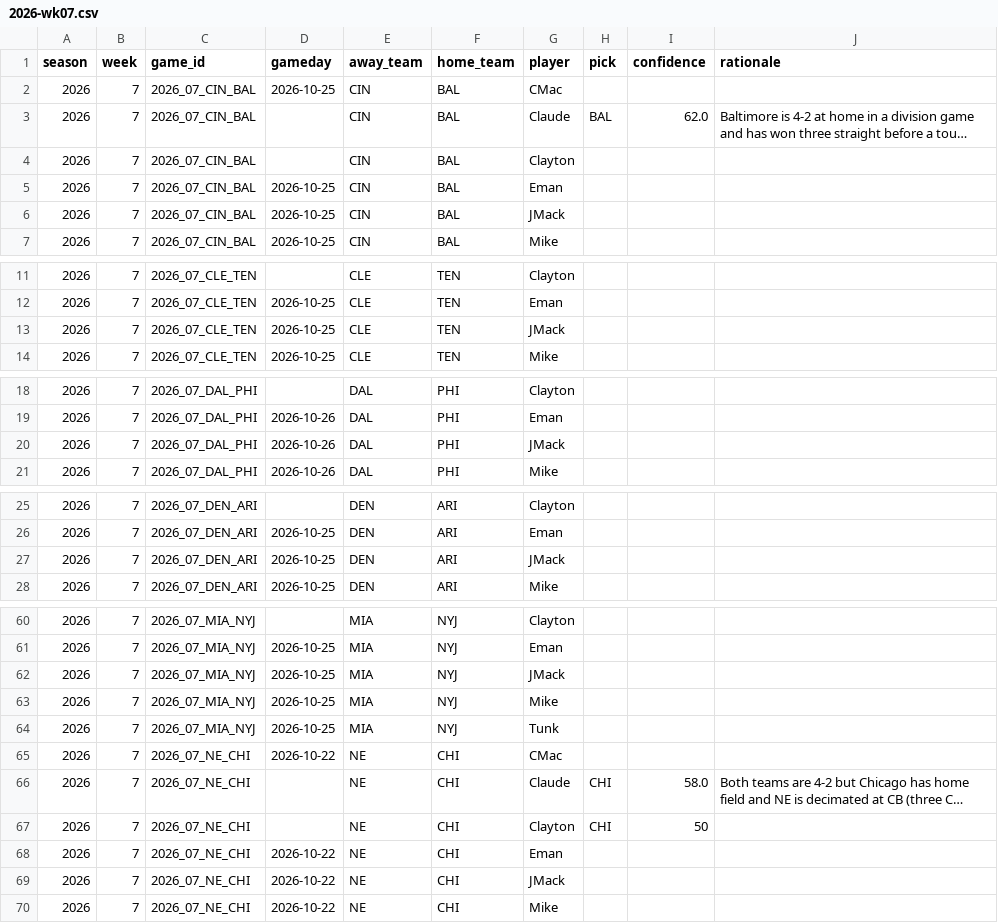
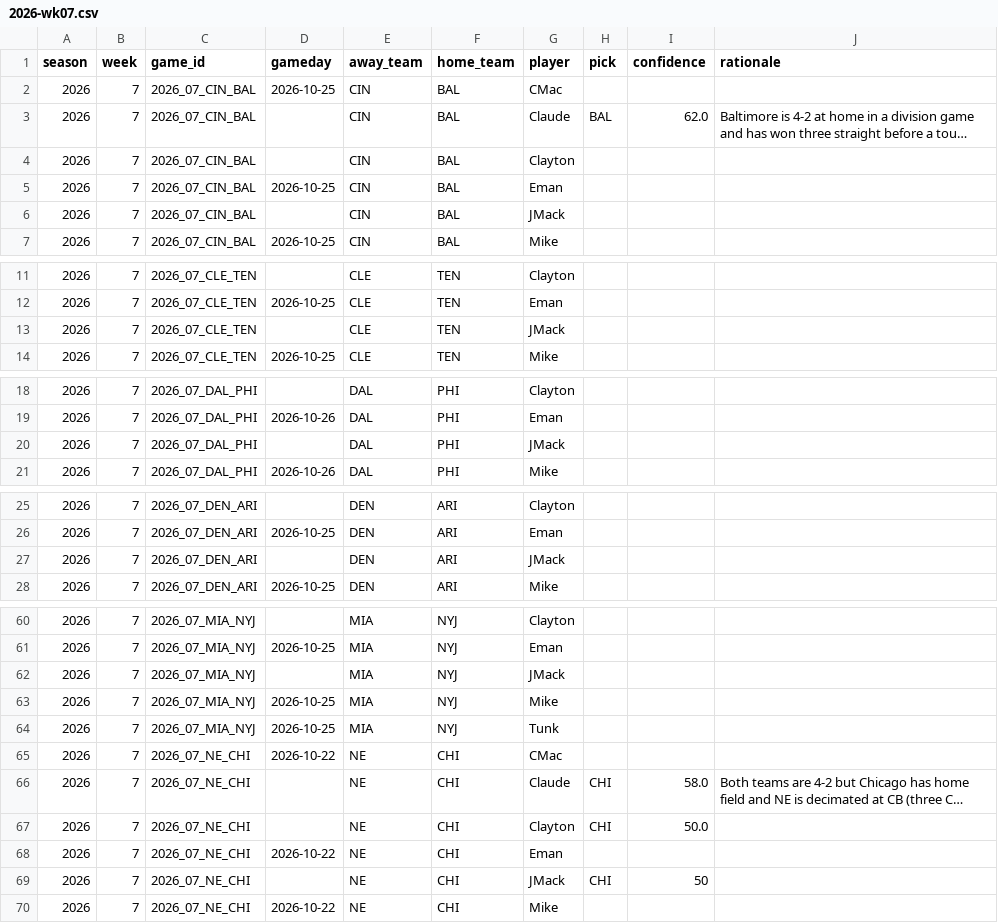
Before and after one commit to JimmyMick/nfl-pickem, a CSV file: predictions/picks/2026-wk07.csv, drawn as a sheet; only a part is shown, gaps mark what is left out; long unchanged cells end in …; the diff covers the shown part only; the diff names each change by its address in the sheet, - before the commit and + after, or states it on an @@ line.

Commit message:
picks: JMack 2026 wk07

```diff
--- a/predictions/picks/2026-wk07.csv
+++ b/predictions/picks/2026-wk07.csv
-D6 (gameday): 2026-10-25
+D6 (gameday): (empty)
-D13 (gameday): 2026-10-25
+D13 (gameday): (empty)
-D20 (gameday): 2026-10-26
+D20 (gameday): (empty)
-D27 (gameday): 2026-10-25
+D27 (gameday): (empty)
-D62 (gameday): 2026-10-25
+D62 (gameday): (empty)
-I67 (confidence): 50
+I67 (confidence): 50.0
-D69 (gameday): 2026-10-22
+D69 (gameday): (empty)
-H69 (pick): (empty)
+H69 (pick): CHI
-I69 (confidence): (empty)
+I69 (confidence): 50
```
Also changed, not shown: 8 edited cells elsewhere in this file.
